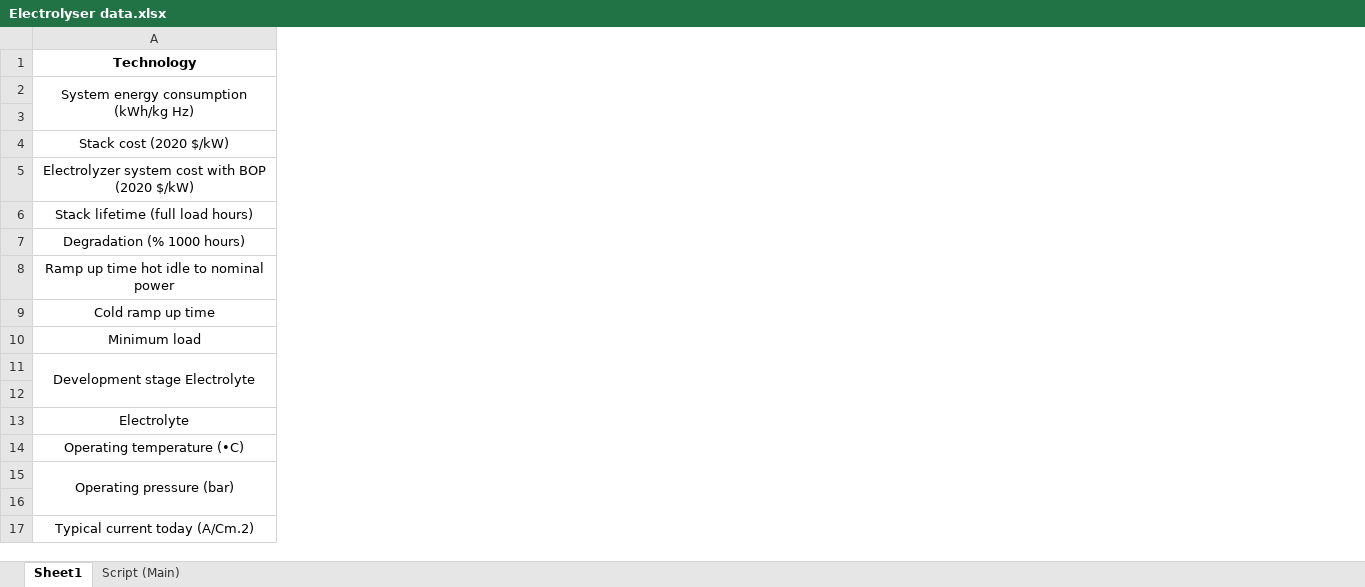
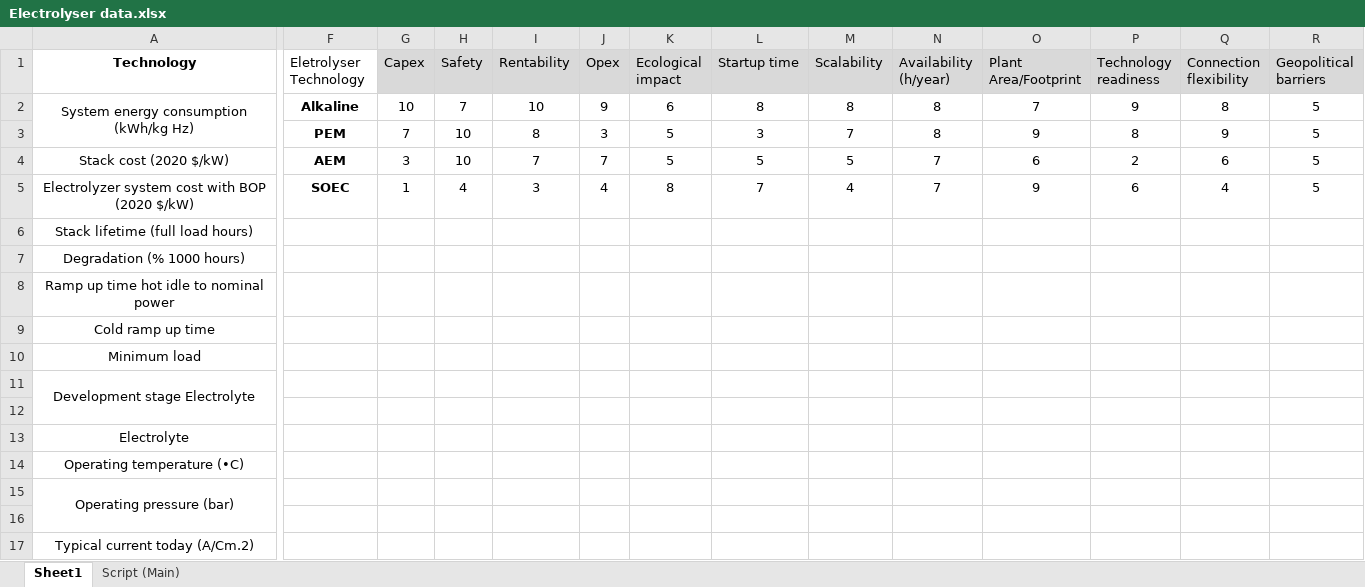
Before and after one commit to MatisGo/SMR-X-H2, an Excel workbook: Electrolyser data.xlsx, sheet Sheet1, drawn as a sheet; only a part is shown, gaps mark what is left out; values as stored, in another font and other column widths than the file's, no borders; the diff covers the shown part only; the diff names each change by its address in the sheet, - before the commit and + after, or states it on an @@ line.

```diff
--- a/Electrolyser data.xlsx (sheet Sheet1)
+++ b/Electrolyser data.xlsx (sheet Sheet1)
+column F (Eletrolyser Technology), rows 2-5: Alkaline | PEM | AEM | SOEC
+column G (Capex), rows 2-5: 10 | 7 | 3 | 1
+column H (Safety), rows 2-5: 7 | 10 | 10 | 4
+column I (Rentability), rows 2-5: 10 | 8 | 7 | 3
+column J (Opex), rows 2-5: 9 | 3 | 7 | 4
+column K (Ecological impact), rows 2-5: 6 | 5 | 5 | 8
+column L (Startup time), rows 2-5: 8 | 3 | 5 | 7
+column M (Scalability), rows 2-5: 8 | 7 | 5 | 4
+column N (Availability (h/year)), rows 2-5: 8 | 8 | 7 | 7
+column O (Plant Area/Footprint), rows 2-5: 7 | 9 | 6 | 9
+column P (Technology readiness), rows 2-5: 9 | 8 | 2 | 6
+column Q (Connection flexibility), rows 2-5: 8 | 9 | 6 | 4
+column R (Geopolitical barriers), rows 2-5: all 5
```
Also changed, not shown: 3 added columns and 1 edited cell elsewhere in this sheet, sheet Script (Main), 4 other files.
